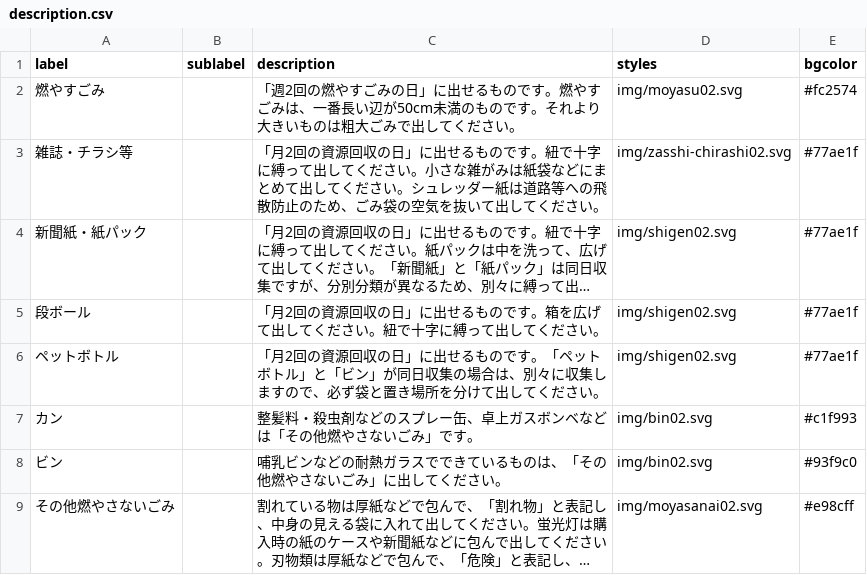
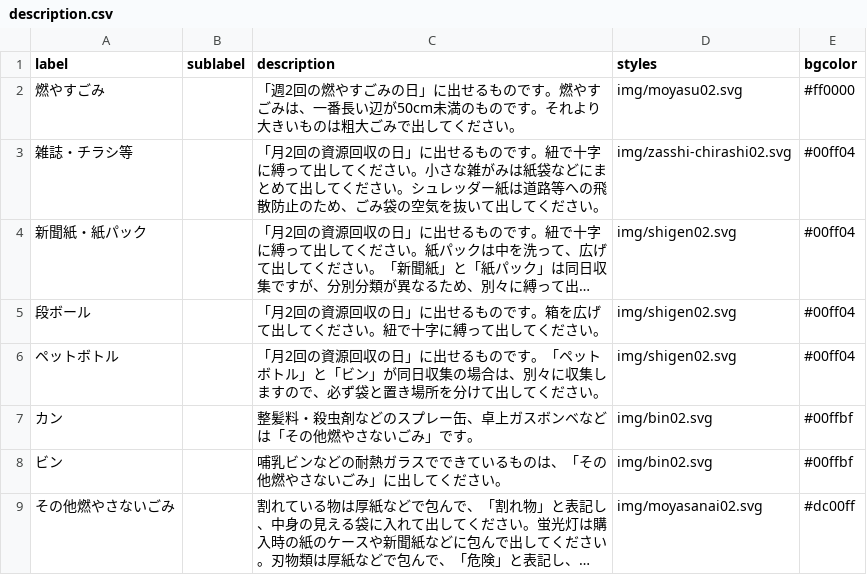
Before and after one commit to clarkashiya-2021/5374, a CSV file: data/description.csv, drawn as a sheet; long unchanged cells end in …; the diff names each change by its address in the sheet, - before the commit and + after, or states it on an @@ line.

Commit message:
description.csv
芦屋市の指示通り作りました。
色は通常通りに戻し、強めの色になっています。

```diff
--- a/data/description.csv
+++ b/data/description.csv
-E2 (bgcolor): #fc2574
+E2 (bgcolor): #ff0000
-E3:E6 (bgcolor): #77ae1f
+E3:E6 (bgcolor): #00ff04
-E7 (bgcolor): #c1f993
+E7 (bgcolor): #00ffbf
-E8 (bgcolor): #93f9c0
+E8 (bgcolor): #00ffbf
-E9 (bgcolor): #e98cff
+E9 (bgcolor): #dc00ff
```
